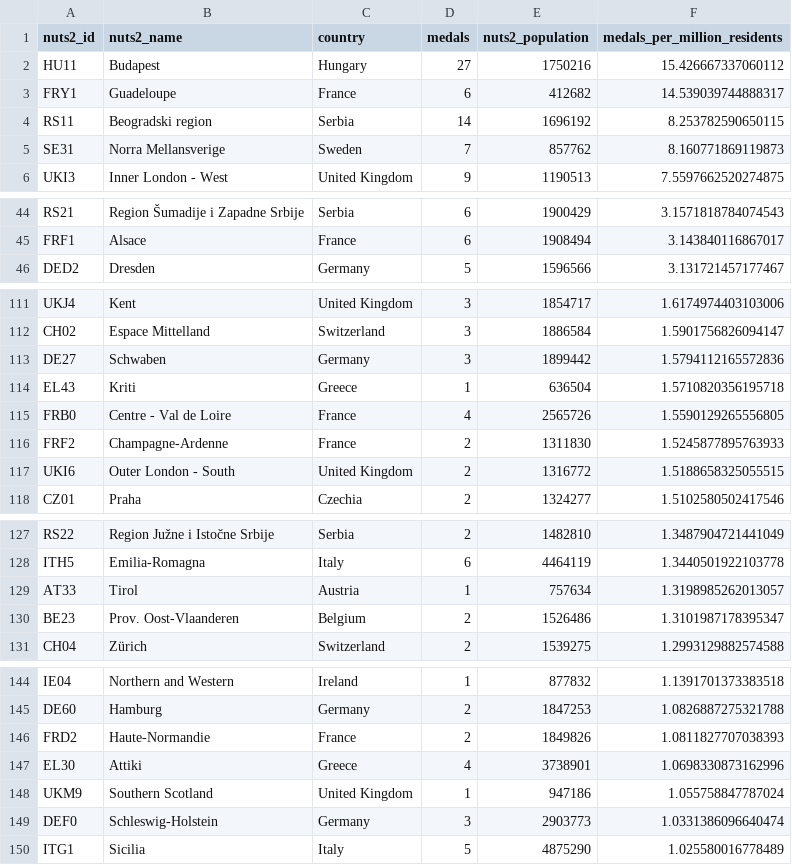
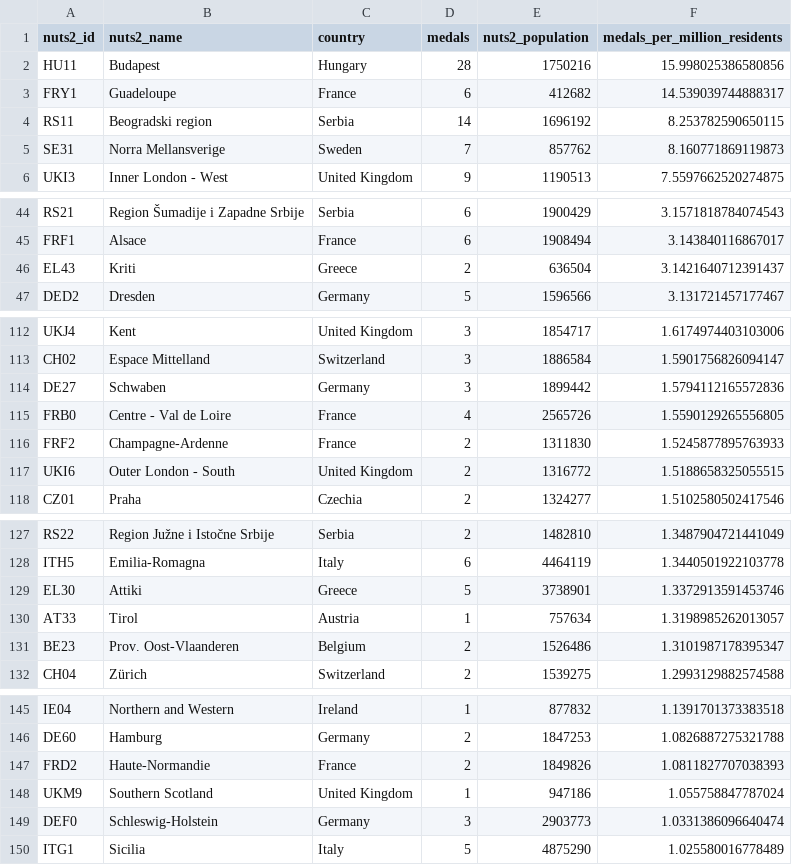
Before and after one commit to EDJNet/olympics2020nuts, a CSV file: medals_per_million_residents_in_nuts2.csv, drawn as a sheet; only a part is shown, gaps mark what is left out.

```diff
--- a/medals_per_million_residents_in_nuts2.csv
+++ b/medals_per_million_residents_in_nuts2.csv
@@ -1,3 +1,3 @@
 nuts2_id,nuts2_name,country,medals,nuts2_population,medals_per_million_residents
-HU11,Budapest,Hungary,27,1750216,15.426667337060112
+HU11,Budapest,Hungary,28,1750216,15.998025386580856
 FRY1,Guadeloupe,France,6,412682,14.539039744888317
@@ -45,2 +45,3 @@ RS21,Region Šumadije i Zapadne Srbije,Serbia,6,1900429,3.1571818784074543
 FRF1,Alsace,France,6,1908494,3.143840116867017
+EL43,Kriti,Greece,2,636504,3.1421640712391437
 DED2,Dresden,Germany,5,1596566,3.131721457177467
@@ -113,3 +114,2 @@ CH02,Espace Mittelland,Switzerland,3,1886584,1.5901756826094147
 DE27,Schwaben,Germany,3,1899442,1.5794112165572836
-EL43,Kriti,Greece,1,636504,1.5710820356195718
 FRB0,Centre - Val de Loire,France,4,2565726,1.5590129265556805
@@ -128,2 +128,3 @@ RS22,Region Južne i Istočne Srbije,Serbia,2,1482810,1.3487904721441049
 ITH5,Emilia-Romagna,Italy,6,4464119,1.3440501922103778
+EL30,Attiki,Greece,5,3738901,1.3372913591453746
 AT33,Tirol,Austria,1,757634,1.3198985262013057
@@ -146,3 +147,2 @@ DE60,Hamburg,Germany,2,1847253,1.0826887275321788
 FRD2,Haute-Normandie,France,2,1849826,1.0811827707038393
-EL30,Attiki,Greece,4,3738901,1.0698330873162996
 UKM9,Southern Scotland,United Kingdom,1,947186,1.055758847787024
```
Also changed, not shown: medalists_missing_place_of_birth.csv, medalists_nuts_only.csv, 6 other files.
